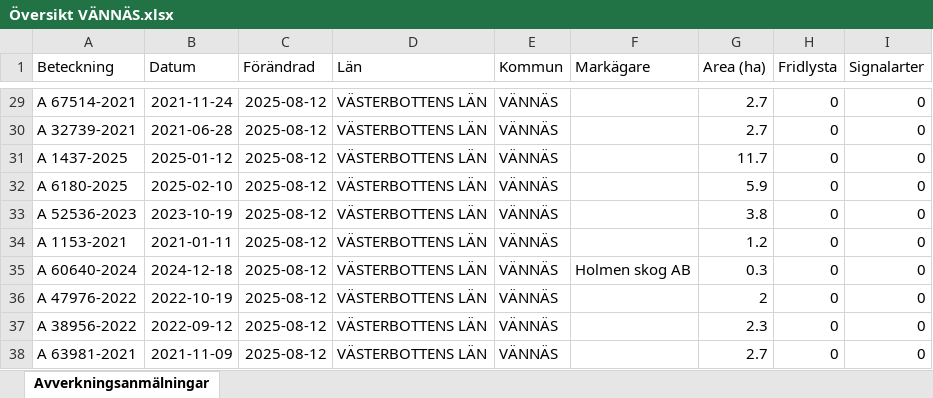
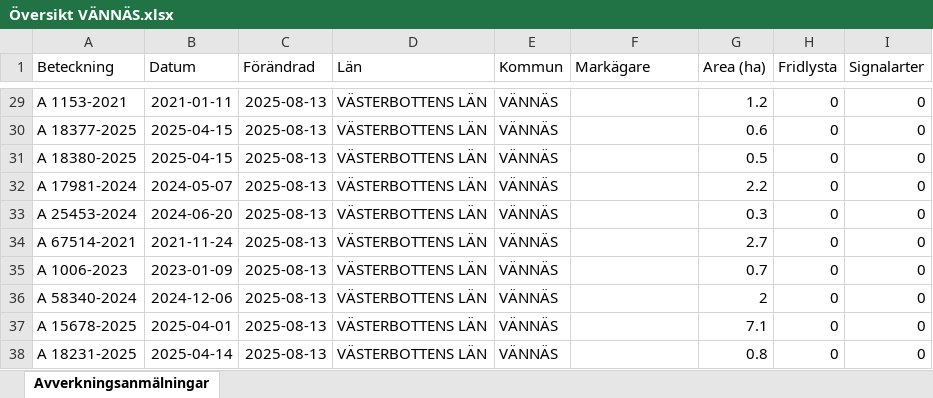
Before and after one commit to klasma/Logging_2460, an Excel workbook: Översikt VÄNNÄS.xlsx, sheet Avverkningsanmälningar, drawn as a sheet; only a part is shown, gaps mark what is left out; values as stored, in another font and other column widths than the file's, no borders; the diff covers the shown part only; the diff names each change by its address in the sheet, - before the commit and + after, or states it on an @@ line.

```diff
--- a/Översikt VÄNNÄS.xlsx (sheet Avverkningsanmälningar)
+++ b/Översikt VÄNNÄS.xlsx (sheet Avverkningsanmälningar)
-A29 (Beteckning): A 67514-2021
+A29 (Beteckning): A 1153-2021
-B29 (Datum): 2021-11-24
+B29 (Datum): 2021-01-11
-C29:C38 (Förändrad): 2025-08-12
+C29:C38 (Förändrad): 2025-08-13
-G29 (Area (ha)): 2.7
+G29 (Area (ha)): 1.2
-A30 (Beteckning): A 32739-2021
+A30 (Beteckning): A 18377-2025
-B30 (Datum): 2021-06-28
+B30 (Datum): 2025-04-15
-G30 (Area (ha)): 2.7
+G30 (Area (ha)): 0.6
-A31 (Beteckning): A 1437-2025
+A31 (Beteckning): A 18380-2025
-B31 (Datum): 2025-01-12
+B31 (Datum): 2025-04-15
-G31 (Area (ha)): 11.7
+G31 (Area (ha)): 0.5
-A32 (Beteckning): A 6180-2025
+A32 (Beteckning): A 17981-2024
-B32 (Datum): 2025-02-10
+B32 (Datum): 2024-05-07
-G32 (Area (ha)): 5.9
+G32 (Area (ha)): 2.2
-A33 (Beteckning): A 52536-2023
+A33 (Beteckning): A 25453-2024
-B33 (Datum): 2023-10-19
+B33 (Datum): 2024-06-20
-G33 (Area (ha)): 3.8
+G33 (Area (ha)): 0.3
-A34 (Beteckning): A 1153-2021
+A34 (Beteckning): A 67514-2021
-B34 (Datum): 2021-01-11
+B34 (Datum): 2021-11-24
-G34 (Area (ha)): 1.2
+G34 (Area (ha)): 2.7
-A35 (Beteckning): A 60640-2024
+A35 (Beteckning): A 1006-2023
-B35 (Datum): 2024-12-18
+B35 (Datum): 2023-01-09
-F35 (Markägare): Holmen skog AB
+F35 (Markägare): (empty)
-G35 (Area (ha)): 0.3
+G35 (Area (ha)): 0.7
-A36 (Beteckning): A 47976-2022
+A36 (Beteckning): A 58340-2024
-B36 (Datum): 2022-10-19
+B36 (Datum): 2024-12-06
-A37 (Beteckning): A 38956-2022
+A37 (Beteckning): A 15678-2025
-B37 (Datum): 2022-09-12
+B37 (Datum): 2025-04-01
-G37 (Area (ha)): 2.3
+G37 (Area (ha)): 7.1
-A38 (Beteckning): A 63981-2021
+A38 (Beteckning): A 18231-2025
-B38 (Datum): 2021-11-09
+B38 (Datum): 2025-04-14
-G38 (Area (ha)): 2.7
+G38 (Area (ha)): 0.8
```
Also changed, not shown: 782 edited cells elsewhere in this sheet, artfynd/A 19776-2025 artfynd.xlsx, artfynd/A 21711-2025 artfynd.xlsx, 41 other files.
